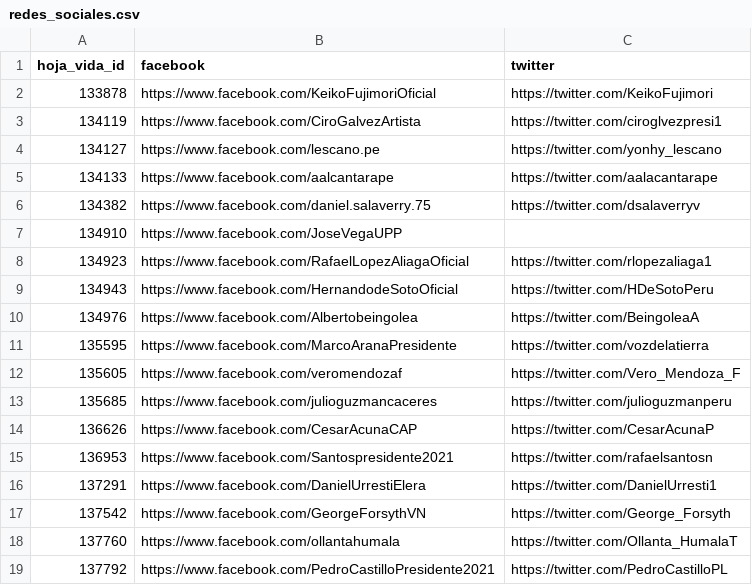
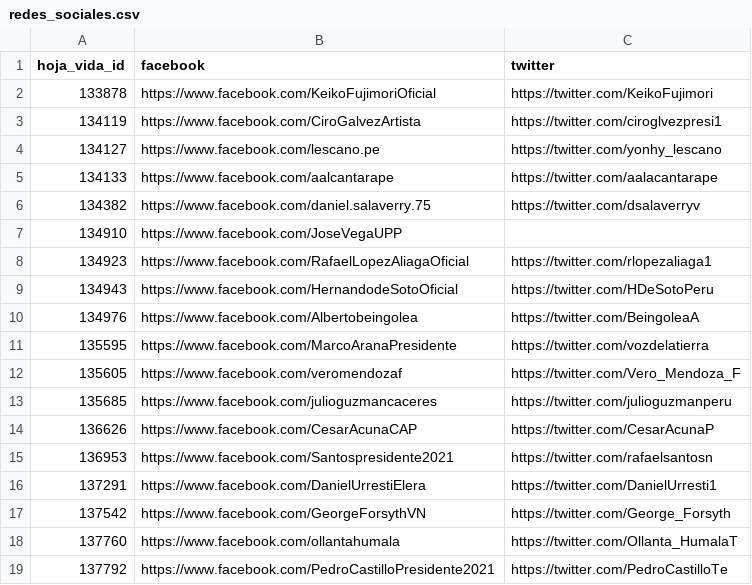
Before and after one commit to openpolitica/open-politica-backend, a CSV file: src/dbtools/redes_sociales.csv, drawn as a sheet.

Commit message:
Update official twitter account for PL

```diff
--- a/src/dbtools/redes_sociales.csv
+++ b/src/dbtools/redes_sociales.csv
@@ -18,2 +18,2 @@ hoja_vida_id,facebook,twitter
 137760,https://www.facebook.com/ollantahumala,https://twitter.com/Ollanta_HumalaT
-137792,https://www.facebook.com/PedroCastilloPresidente2021,https://twitter.com/PedroCastilloPL
+137792,https://www.facebook.com/PedroCastilloPresidente2021,https://twitter.com/PedroCastilloTe
```
